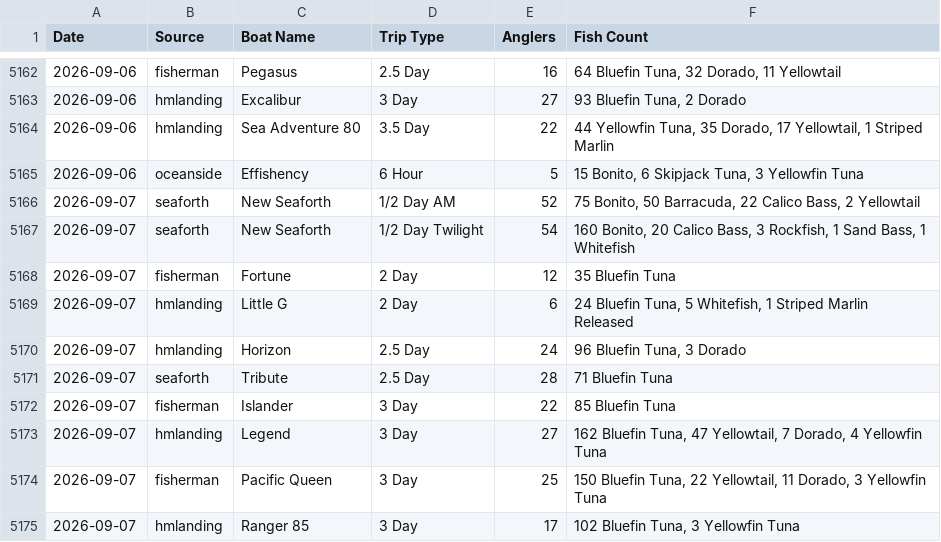
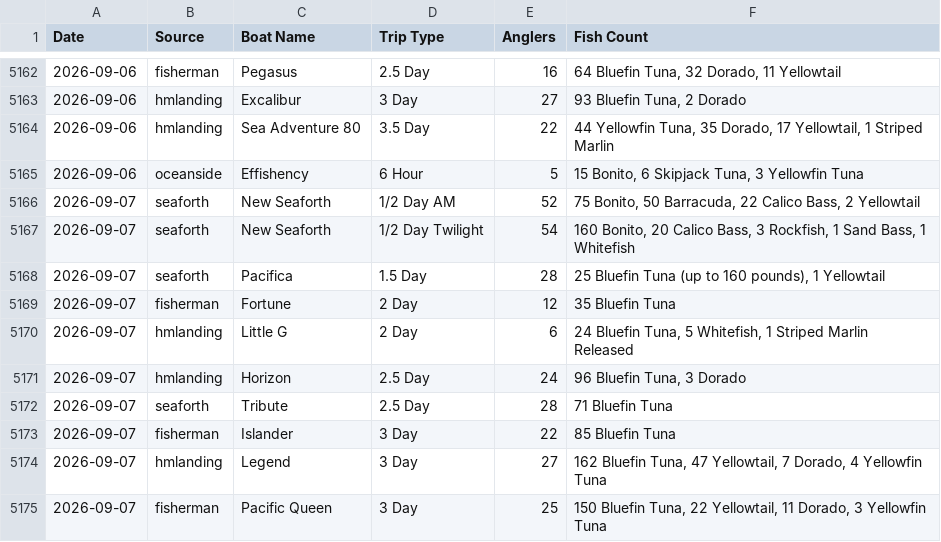
Before and after one commit to hdehaini/Fishing_Reports, a CSV file: database/reports_history.csv, drawn as a sheet; only a part is shown, gaps mark what is left out; the shorter side is filled out with more unchanged rows; the diff names each change by its address in the sheet, - before the commit and + after, or states it on an @@ line.

```diff
--- a/database/reports_history.csv
+++ b/database/reports_history.csv
+row 5168: 2026-09-07 | seaforth | Pacifica | 1.5 Day | 28 | 25 Bluefin Tuna (up to 160 pounds), 1 Yellowtail
```
Also changed, not shown: database/sorted_fishing_reports.csv, 1 other file.
